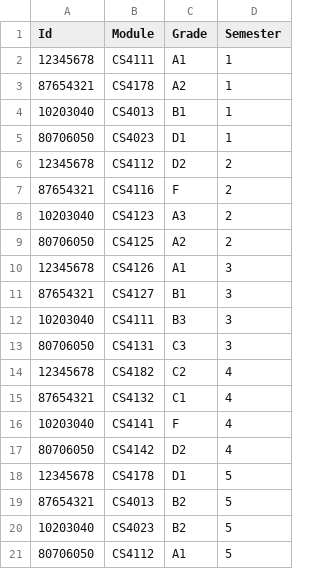
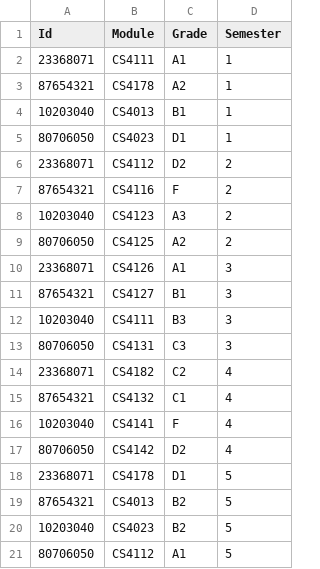
Before and after one commit to fosullyy/CS4013-Project, a CSV file: Results.csv, drawn as a sheet.

```diff
--- a/Results.csv
+++ b/Results.csv
@@ -1,3 +1,3 @@
 Id,Module,Grade,Semester
-12345678,CS4111,A1,1
+23368071,CS4111,A1,1
 87654321,CS4178,A2,1
@@ -5,3 +5,3 @@
 80706050,CS4023,D1,1
-12345678,CS4112 ,D2,2
+23368071,CS4112 ,D2,2
 87654321,CS4116 ,F,2
@@ -9,3 +9,3 @@
 80706050,CS4125 ,A2,2
-12345678,CS4126 ,A1,3
+23368071,CS4126 ,A1,3
 87654321,CS4127 ,B1,3
@@ -13,3 +13,3 @@
 80706050,CS4131,C3,3
-12345678,CS4182,C2,4
+23368071,CS4182,C2,4
 87654321,CS4132,C1,4
@@ -17,3 +17,3 @@
 80706050,CS4142,D2,4
-12345678,CS4178,D1,5
+23368071,CS4178,D1,5
 87654321,CS4013,B2,5
```
Also changed, not shown: 2 other files.
